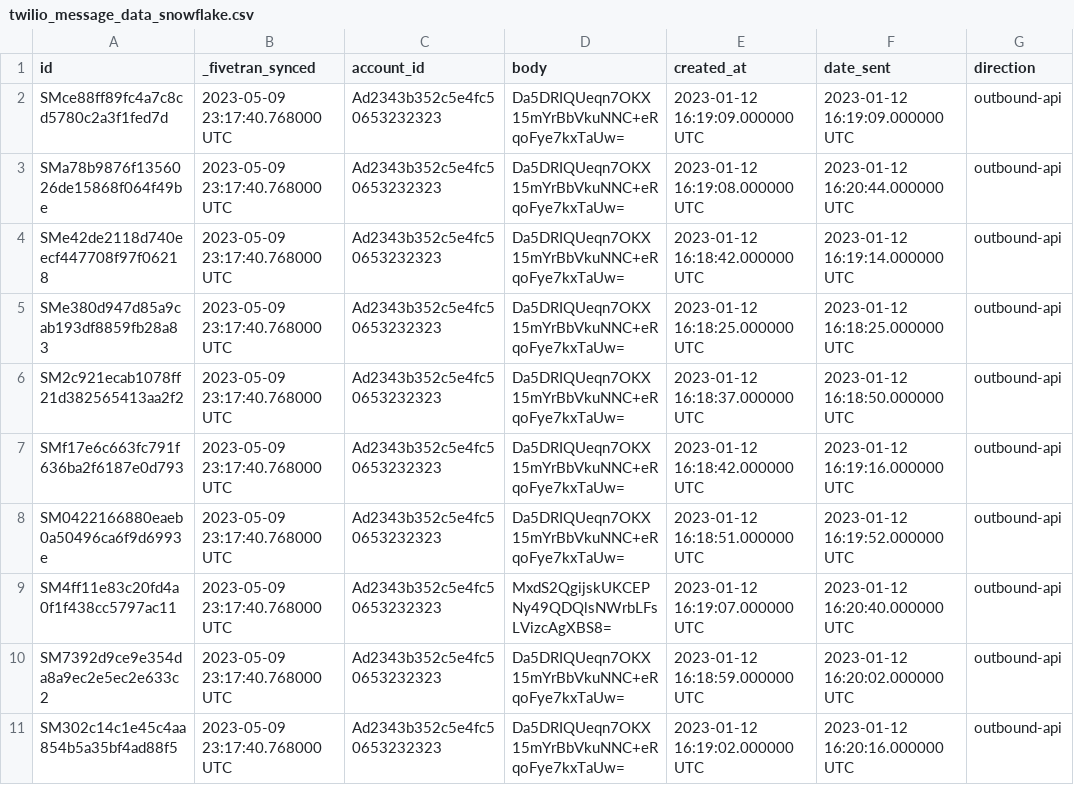
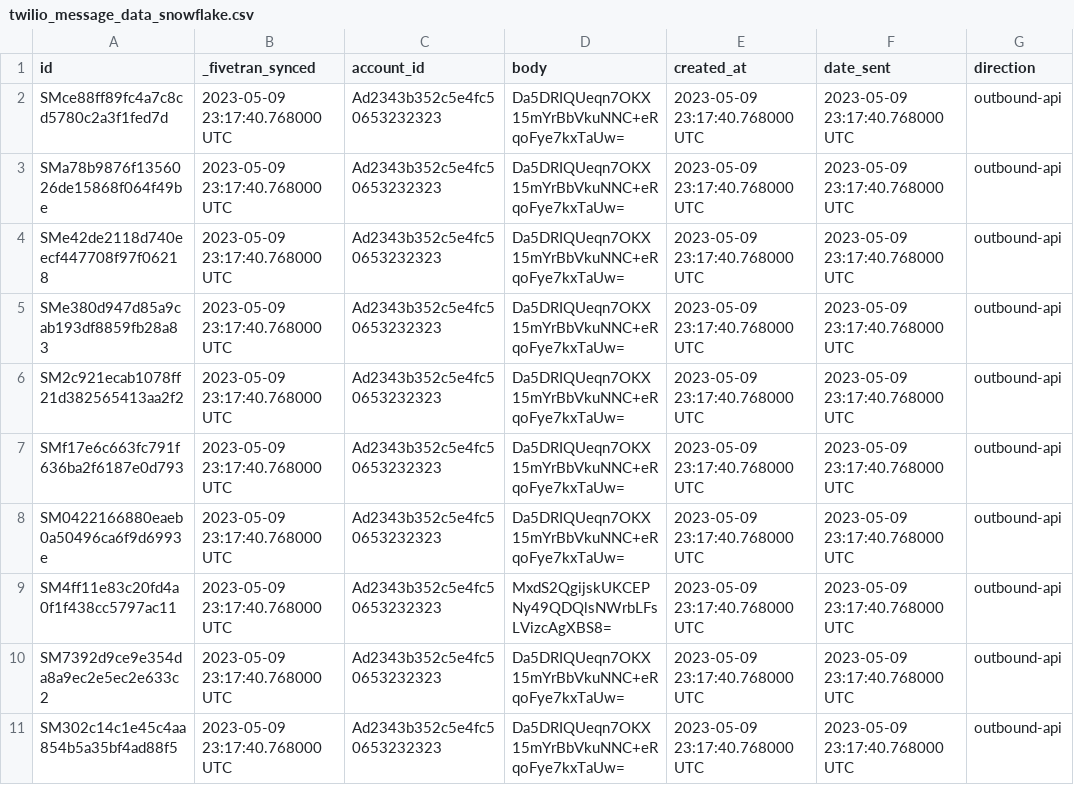
Before and after one commit to fivetran/dbt_twilio_source, a CSV file: integration_tests/seeds/twilio_message_data_snowflake.csv, drawn as a sheet; only a part is shown; the diff names each change by its address in the sheet, - before the commit and + after, or states it on an @@ line.

Commit message:
update seeds just in case

```diff
--- a/integration_tests/seeds/twilio_message_data_snowflake.csv
+++ b/integration_tests/seeds/twilio_message_data_snowflake.csv
-E2 (created_at): 2023-01-12 16:19:09.000000 UTC
+E2 (created_at): 2023-05-09 23:17:40.768000 UTC
-F2 (date_sent): 2023-01-12 16:19:09.000000 UTC
+F2 (date_sent): 2023-05-09 23:17:40.768000 UTC
-E3 (created_at): 2023-01-12 16:19:08.000000 UTC
+E3 (created_at): 2023-05-09 23:17:40.768000 UTC
-F3 (date_sent): 2023-01-12 16:20:44.000000 UTC
+F3 (date_sent): 2023-05-09 23:17:40.768000 UTC
-E4 (created_at): 2023-01-12 16:18:42.000000 UTC
+E4 (created_at): 2023-05-09 23:17:40.768000 UTC
-F4 (date_sent): 2023-01-12 16:19:14.000000 UTC
+F4 (date_sent): 2023-05-09 23:17:40.768000 UTC
-E5 (created_at): 2023-01-12 16:18:25.000000 UTC
+E5 (created_at): 2023-05-09 23:17:40.768000 UTC
-F5 (date_sent): 2023-01-12 16:18:25.000000 UTC
+F5 (date_sent): 2023-05-09 23:17:40.768000 UTC
-E6 (created_at): 2023-01-12 16:18:37.000000 UTC
+E6 (created_at): 2023-05-09 23:17:40.768000 UTC
-F6 (date_sent): 2023-01-12 16:18:50.000000 UTC
+F6 (date_sent): 2023-05-09 23:17:40.768000 UTC
-E7 (created_at): 2023-01-12 16:18:42.000000 UTC
+E7 (created_at): 2023-05-09 23:17:40.768000 UTC
-F7 (date_sent): 2023-01-12 16:19:16.000000 UTC
+F7 (date_sent): 2023-05-09 23:17:40.768000 UTC
-E8 (created_at): 2023-01-12 16:18:51.000000 UTC
+E8 (created_at): 2023-05-09 23:17:40.768000 UTC
-F8 (date_sent): 2023-01-12 16:19:52.000000 UTC
+F8 (date_sent): 2023-05-09 23:17:40.768000 UTC
-E9 (created_at): 2023-01-12 16:19:07.000000 UTC
+E9 (created_at): 2023-05-09 23:17:40.768000 UTC
-F9 (date_sent): 2023-01-12 16:20:40.000000 UTC
+F9 (date_sent): 2023-05-09 23:17:40.768000 UTC
-E10 (created_at): 2023-01-12 16:18:59.000000 UTC
+E10 (created_at): 2023-05-09 23:17:40.768000 UTC
-F10 (date_sent): 2023-01-12 16:20:02.000000 UTC
+F10 (date_sent): 2023-05-09 23:17:40.768000 UTC
-E11 (created_at): 2023-01-12 16:19:02.000000 UTC
+E11 (created_at): 2023-05-09 23:17:40.768000 UTC
-F11 (date_sent): 2023-01-12 16:20:16.000000 UTC
+F11 (date_sent): 2023-05-09 23:17:40.768000 UTC
```
